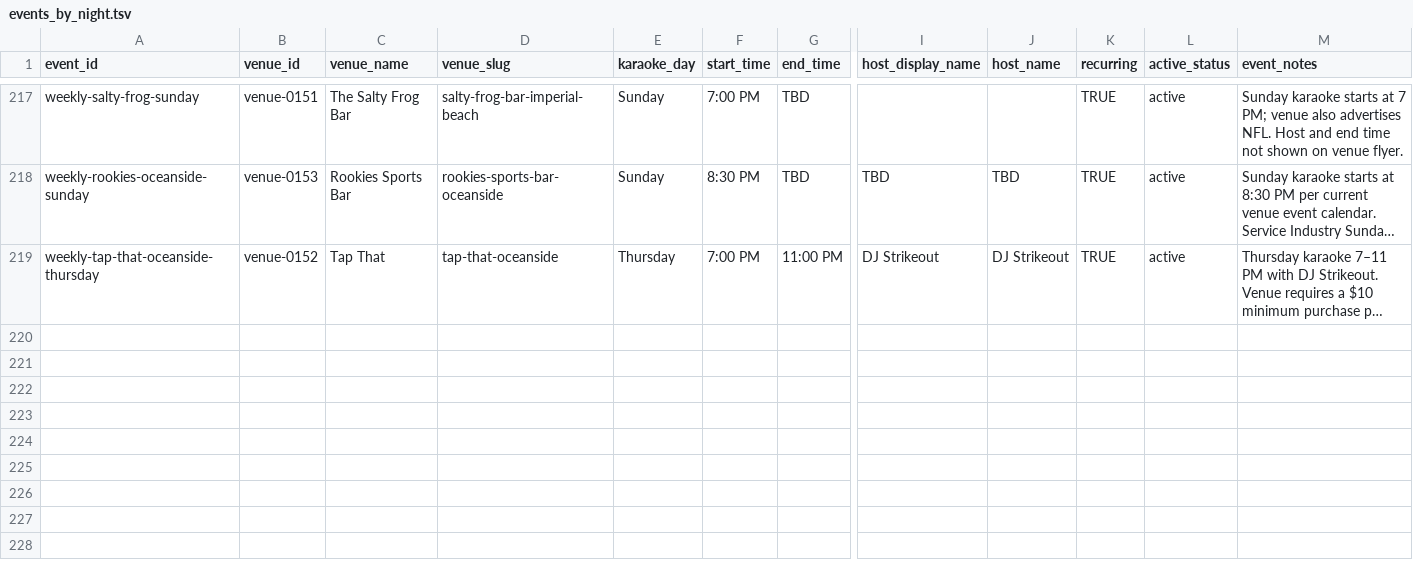
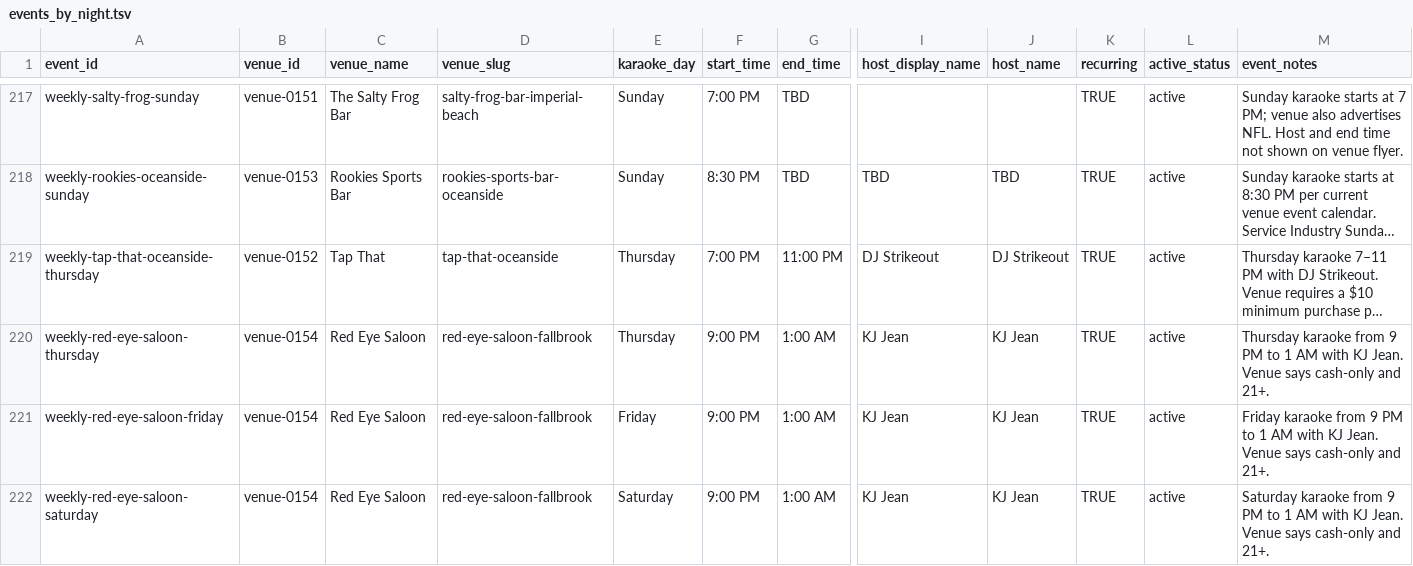
Before and after one commit to whiteinkcreates/singhub, a TSV file: public/data/events_by_night.tsv, drawn as a sheet; only a part is shown, gaps mark what is left out; long unchanged cells end in …; rows hold the shown columns only; the diff names each change by its address in the sheet, - before the commit and + after, or states it on an @@ line.

Commit message:
Publish Red Eye Saloon verified Thu-Sat karaoke with KJ Jean (#481)
* Add source-confirmed Red Eye Saloon Fallbrook venue

* Add three confirmed Red Eye KJ Jean karaoke nights

```diff
--- a/public/data/events_by_night.tsv
+++ b/public/data/events_by_night.tsv
+row 220: weekly-red-eye-saloon-thursday | venue-0154 | Red Eye Saloon | red-eye-saloon-fallbrook | Thursday | 9:00 PM | 1:00 AM | KJ Jean | KJ Jean | TRUE | active | Thursday karaoke from 9 PM to 1 AM with KJ Jean. Venue says cash-only and 21+.
+row 221: weekly-red-eye-saloon-friday | venue-0154 | Red Eye Saloon | red-eye-saloon-fallbrook | Friday | 9:00 PM | 1:00 AM | KJ Jean | KJ Jean | TRUE | active | Friday karaoke from 9 PM to 1 AM with KJ Jean. Venue says cash-only and 21+.
+row 222: weekly-red-eye-saloon-saturday | venue-0154 | Red Eye Saloon | red-eye-saloon-fallbrook | Saturday | 9:00 PM | 1:00 AM | KJ Jean | KJ Jean | TRUE | active | Saturday karaoke from 9 PM to 1 AM with KJ Jean. Venue says cash-only and 21+.
```
Also changed, not shown: public/data/venues.tsv.
